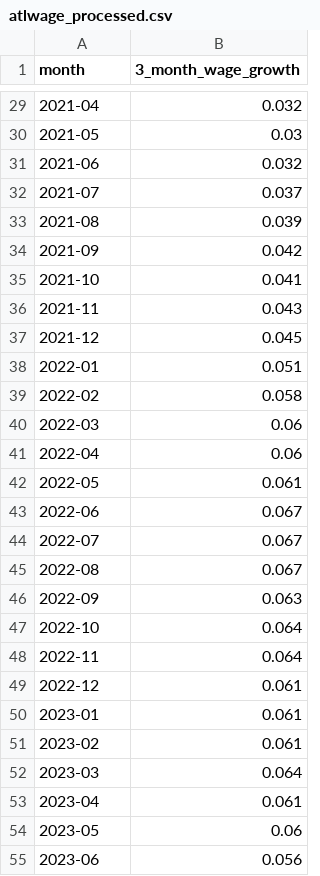
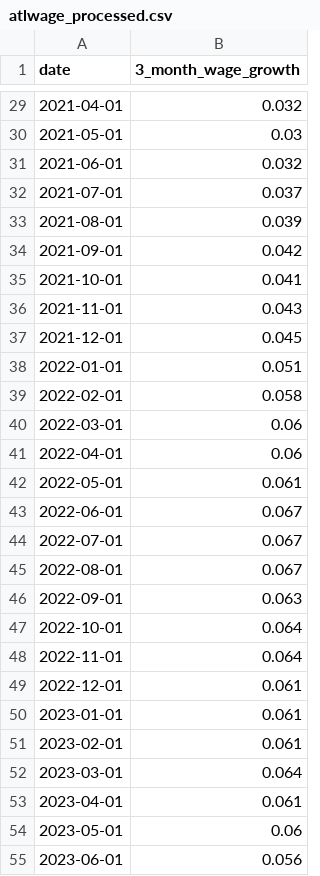
Before and after one commit to robertmreedy/FRED_JOLTS_JOB_OPENINGS, a CSV file: data/atlwage_processed.csv, drawn as a sheet; only a part is shown, gaps mark what is left out; the diff covers the shown part only.

```diff
--- a/data/atlwage_processed.csv
+++ b/data/atlwage_processed.csv
@@ -1 +1 @@
-month,3_month_wage_growth
+date,3_month_wage_growth
@@ -29,27 +29,27 @@ month,3_month_wage_growth
-2021-04,0.032
-2021-05,0.03
-2021-06,0.032
-2021-07,0.037
-2021-08,0.039
-2021-09,0.042
-2021-10,0.041
-2021-11,0.043
-2021-12,0.045
-2022-01,0.051
-2022-02,0.058
-2022-03,0.06
-2022-04,0.06
-2022-05,0.061
-2022-06,0.067
-2022-07,0.067
-2022-08,0.067
-2022-09,0.063
-2022-10,0.064
-2022-11,0.064
-2022-12,0.061
-2023-01,0.061
-2023-02,0.061
-2023-03,0.064
-2023-04,0.061
-2023-05,0.06
-2023-06,0.056
+2021-04-01,0.032
+2021-05-01,0.03
+2021-06-01,0.032
+2021-07-01,0.037
+2021-08-01,0.039
+2021-09-01,0.042
+2021-10-01,0.041
+2021-11-01,0.043
+2021-12-01,0.045
+2022-01-01,0.051
+2022-02-01,0.058
+2022-03-01,0.06
+2022-04-01,0.06
+2022-05-01,0.061
+2022-06-01,0.067
+2022-07-01,0.067
+2022-08-01,0.067
+2022-09-01,0.063
+2022-10-01,0.064
+2022-11-01,0.064
+2022-12-01,0.061
+2023-01-01,0.061
+2023-02-01,0.061
+2023-03-01,0.064
+2023-04-01,0.061
+2023-05-01,0.06
+2023-06-01,0.056
```
Also changed, not shown: 53 edited cells elsewhere in this file.
